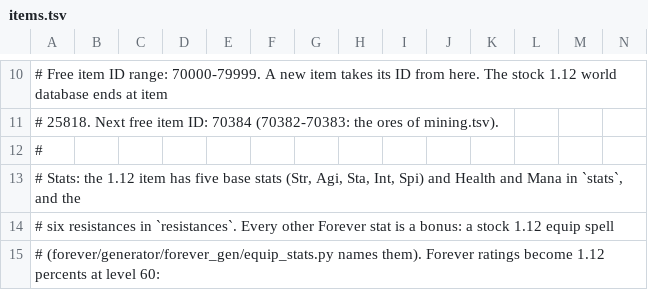
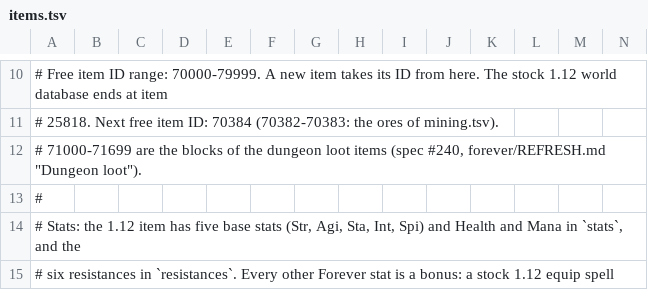
Before and after one commit to jvbastel/vmangos-core, a TSV file: forever/spec/items.tsv, drawn as a sheet; only a part is shown, gaps mark what is left out; the shorter side is filled out with more unchanged rows; rows hold the shown columns only; the diff names each change by its address in the sheet, - before the commit and + after, or states it on an @@ line.

```diff
--- a/forever/spec/items.tsv
+++ b/forever/spec/items.tsv
+row 12: # 71000-71699 are the blocks of the dungeon loot items (spec #240, forever/REFRESH.md "Dungeon loot").
```
Also changed, not shown: 4 other files.
